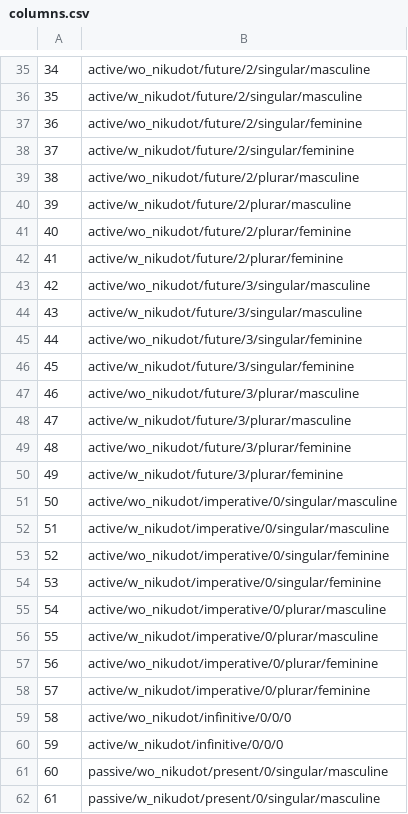
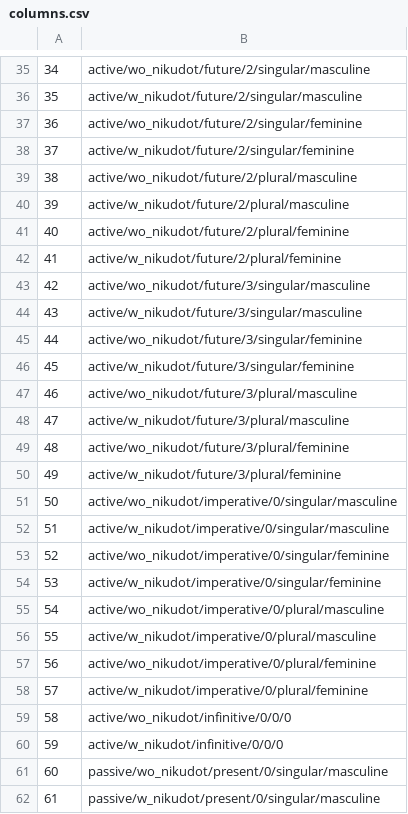
Before and after one commit to daniliberzon/verbs, a CSV file: src/utils/columns.csv, drawn as a sheet; only a part is shown, gaps mark what is left out; the diff covers the shown part only.

Commit message:
pluraL

```diff
--- a/src/utils/columns.csv
+++ b/src/utils/columns.csv
@@ -38,6 +38,6 @@
 37;active/w_nikudot/future/2/singular/feminine
-38;active/wo_nikudot/future/2/plurar/masculine
-39;active/w_nikudot/future/2/plurar/masculine
-40;active/wo_nikudot/future/2/plurar/feminine
-41;active/w_nikudot/future/2/plurar/feminine
+38;active/wo_nikudot/future/2/plural/masculine
+39;active/w_nikudot/future/2/plural/masculine
+40;active/wo_nikudot/future/2/plural/feminine
+41;active/w_nikudot/future/2/plural/feminine
 42;active/wo_nikudot/future/3/singular/masculine
@@ -46,6 +46,6 @@
 45;active/w_nikudot/future/3/singular/feminine
-46;active/wo_nikudot/future/3/plurar/masculine
-47;active/w_nikudot/future/3/plurar/masculine
-48;active/wo_nikudot/future/3/plurar/feminine
-49;active/w_nikudot/future/3/plurar/feminine
+46;active/wo_nikudot/future/3/plural/masculine
+47;active/w_nikudot/future/3/plural/masculine
+48;active/wo_nikudot/future/3/plural/feminine
+49;active/w_nikudot/future/3/plural/feminine
 50;active/wo_nikudot/imperative/0/singular/masculine
@@ -54,6 +54,6 @@
 53;active/w_nikudot/imperative/0/singular/feminine
-54;active/wo_nikudot/imperative/0/plurar/masculine
-55;active/w_nikudot/imperative/0/plurar/masculine
-56;active/wo_nikudot/imperative/0/plurar/feminine
-57;active/w_nikudot/imperative/0/plurar/feminine
+54;active/wo_nikudot/imperative/0/plural/masculine
+55;active/w_nikudot/imperative/0/plural/masculine
+56;active/wo_nikudot/imperative/0/plural/feminine
+57;active/w_nikudot/imperative/0/plural/feminine
 58;active/wo_nikudot/infinitive/0/0/0
```
Also changed, not shown: 36 edited cells elsewhere in this file, 1 other file.
